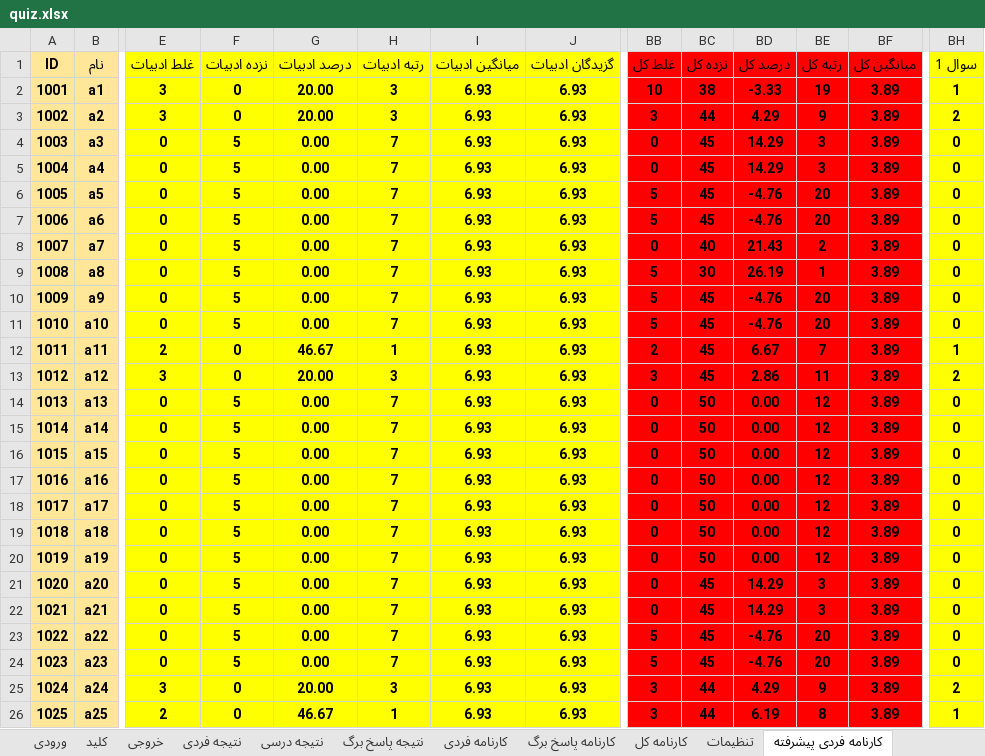
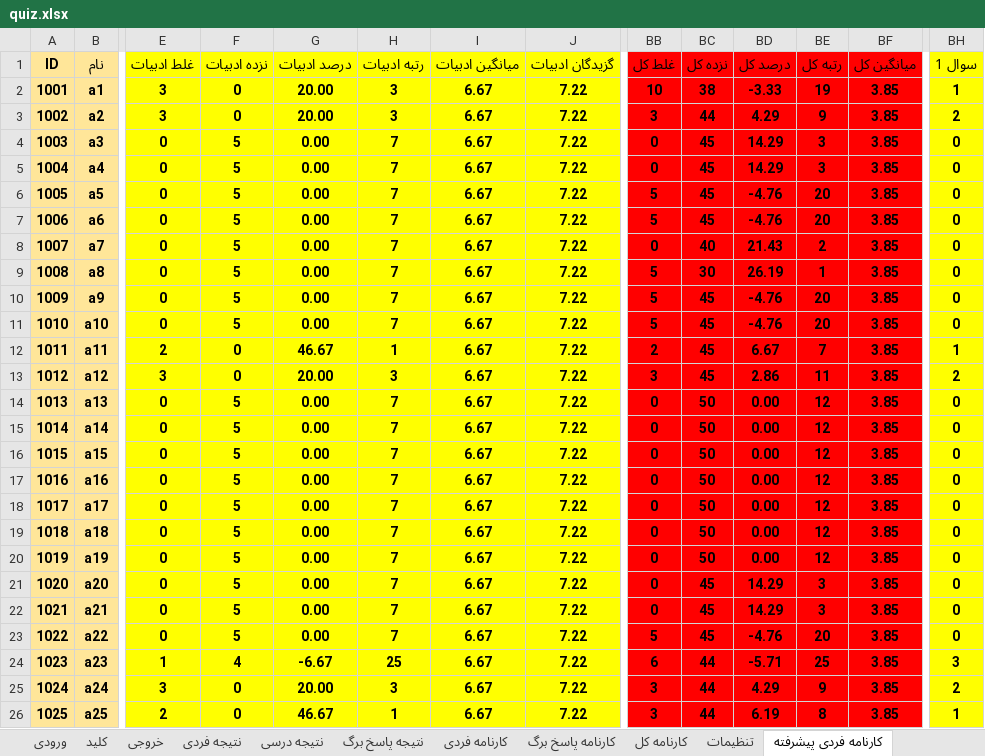
Before and after one commit to babajorab/Quiz, an Excel workbook: quiz.xlsx, sheet کارنامه فردی پیشرفته, drawn as a sheet; only a part is shown, gaps mark what is left out; values as stored, in another font and other column widths than the file's, no borders; the diff names each change by its address in the sheet, - before the commit and + after, or states it on an @@ line.

```diff
--- a/quiz.xlsx (sheet کارنامه فردی پیشرفته)
+++ b/quiz.xlsx (sheet کارنامه فردی پیشرفته)
-I2:I26 (میانگین ادبیات): 6.93
+I2:I26 (میانگین ادبیات): 6.67
-J2:J26 (گزیدگان ادبیات): 6.93
+J2:J26 (گزیدگان ادبیات): 7.22
-BF2:BF26 (میانگین کل): 3.89
+BF2:BF26 (میانگین کل): 3.85
-E24 (غلط ادبیات): 0
+E24 (غلط ادبیات): 1
-F24 (نزده ادبیات): 5
+F24 (نزده ادبیات): 4
-G24 (درصد ادبیات): 0.00
+G24 (درصد ادبیات): -6.67
-H24 (رتبه ادبیات): 7
+H24 (رتبه ادبیات): 25
-BB24 (غلط کل): 5
+BB24 (غلط کل): 6
-BC24 (نزده کل): 45
+BC24 (نزده کل): 44
-BD24 (درصد کل): -4.76
+BD24 (درصد کل): -5.71
-BE24 (رتبه کل): 20
+BE24 (رتبه کل): 25
-BH24 (سوال 1): 0
+BH24 (سوال 1): 3
```
Also changed, not shown: sheet کارنامه فردی, sheet نتیجه درسی, sheet نتیجه فردی, sheet کارنامه کل, sheet ورودی, sheet خروجی, 1 more sheet, 1 other file.
